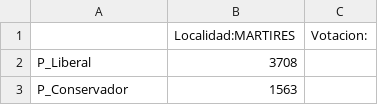
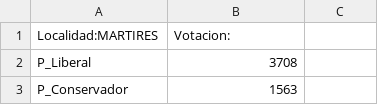
Before and after one commit to SbastianGarzon/BogotaSen2018, a CSV file: localidades/Votaciones_localidades/MARTIRES_OK.csv, drawn as a sheet; only a part is shown.

Commit message:
Update MARTIRES_OK.csv

```diff
--- a/localidades/Votaciones_localidades/MARTIRES_OK.csv
+++ b/localidades/Votaciones_localidades/MARTIRES_OK.csv
@@ -1,2 +1,2 @@
-,Localidad:MARTIRES,Votacion:
+Localidad:MARTIRES,Votacion:
 P_Liberal,3708
```
